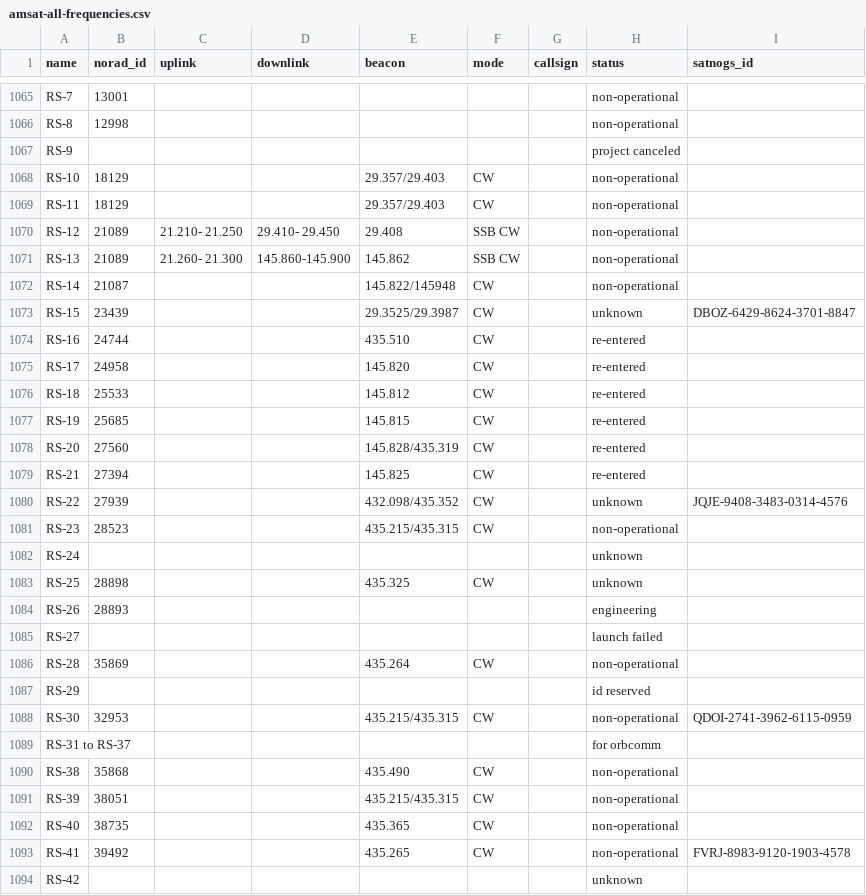
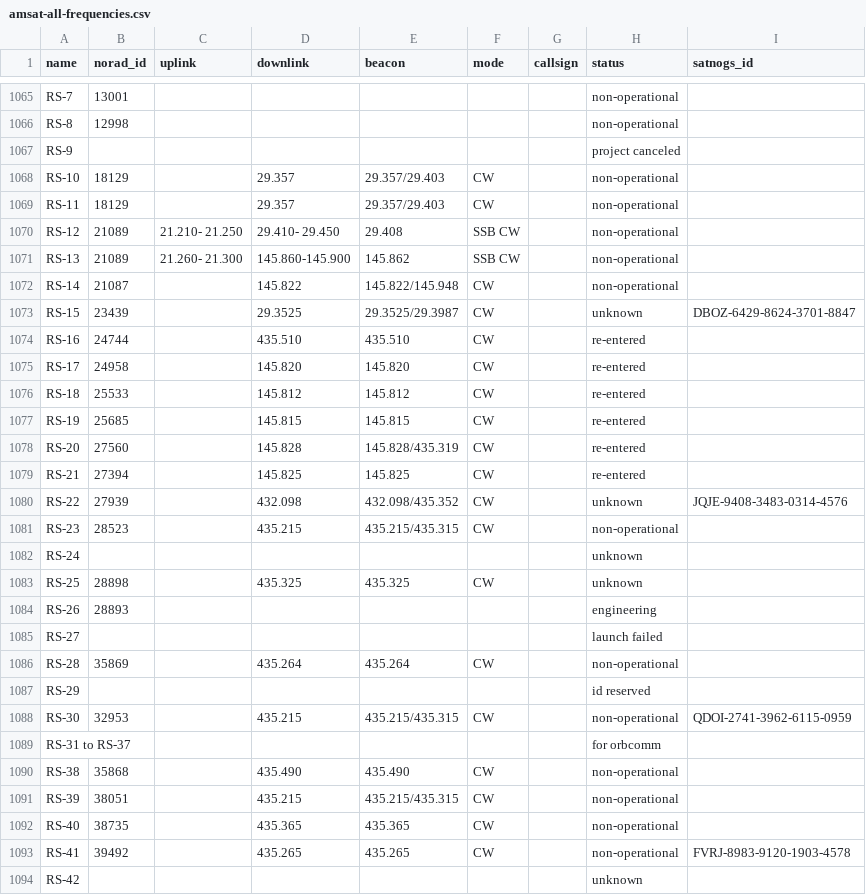
Before and after one commit to Sibizwan5/amateur-satellite-database, a CSV file: data/amsat-all-frequencies.csv, drawn as a sheet; only a part is shown, gaps mark what is left out; the diff covers the shown part only.

```diff
--- a/data/amsat-all-frequencies.csv
+++ b/data/amsat-all-frequencies.csv
@@ -1067,28 +1067,28 @@ RS-8,12998,,,,,,non-operational,
 RS-9,,,,,,,project canceled,
-RS-10,18129,,,29.357/29.403,CW,,non-operational,
-RS-11,18129,,,29.357/29.403,CW,,non-operational,
+RS-10,18129,,29.357,29.357/29.403,CW,,non-operational,
+RS-11,18129,,29.357,29.357/29.403,CW,,non-operational,
 RS-12,21089,21.210- 21.250,29.410- 29.450,29.408,SSB CW,,non-operational,
 RS-13,21089,21.260- 21.300,145.860-145.900,145.862,SSB CW,,non-operational,
-RS-14,21087,,,145.822/145948,CW,,non-operational,
-RS-15,23439,,,29.3525/29.3987,CW,,unknown,DBOZ-6429-8624-3701-8847
-RS-16,24744,,,435.510,CW,,re-entered,
-RS-17,24958,,,145.820,CW,,re-entered,
-RS-18,25533,,,145.812,CW,,re-entered,
-RS-19,25685,,,145.815,CW,,re-entered,
-RS-20,27560,,,145.828/435.319,CW,,re-entered,
-RS-21,27394,,,145.825,CW,,re-entered,
-RS-22,27939,,,432.098/435.352,CW,,unknown,JQJE-9408-3483-0314-4576
-RS-23,28523,,,435.215/435.315,CW,,non-operational,
+RS-14,21087,,145.822,145.822/145.948,CW,,non-operational,
+RS-15,23439,,29.3525,29.3525/29.3987,CW,,unknown,DBOZ-6429-8624-3701-8847
+RS-16,24744,,435.510,435.510,CW,,re-entered,
+RS-17,24958,,145.820,145.820,CW,,re-entered,
+RS-18,25533,,145.812,145.812,CW,,re-entered,
+RS-19,25685,,145.815,145.815,CW,,re-entered,
+RS-20,27560,,145.828,145.828/435.319,CW,,re-entered,
+RS-21,27394,,145.825,145.825,CW,,re-entered,
+RS-22,27939,,432.098,432.098/435.352,CW,,unknown,JQJE-9408-3483-0314-4576
+RS-23,28523,,435.215,435.215/435.315,CW,,non-operational,
 RS-24,,,,,,,unknown,
-RS-25,28898,,,435.325,CW,,unknown,
+RS-25,28898,,435.325,435.325,CW,,unknown,
 RS-26,28893,,,,,,engineering,
 RS-27,,,,,,,launch failed,
-RS-28,35869,,,435.264,CW,,non-operational,
+RS-28,35869,,435.264,435.264,CW,,non-operational,
 RS-29,,,,,,,id reserved,
-RS-30,32953,,,435.215/435.315,CW,,non-operational,QDOI-2741-3962-6115-0959
+RS-30,32953,,435.215,435.215/435.315,CW,,non-operational,QDOI-2741-3962-6115-0959
 RS-31 to RS-37,,,,,,,for orbcomm,
-RS-38,35868,,,435.490,CW,,non-operational,
-RS-39,38051,,,435.215/435.315,CW,,non-operational,
-RS-40,38735,,,435.365,CW,,non-operational,
-RS-41,39492,,,435.265,CW,,non-operational,FVRJ-8983-9120-1903-4578
+RS-38,35868,,435.490,435.490,CW,,non-operational,
+RS-39,38051,,435.215,435.215/435.315,CW,,non-operational,
+RS-40,38735,,435.365,435.365,CW,,non-operational,
+RS-41,39492,,435.265,435.265,CW,,non-operational,FVRJ-8983-9120-1903-4578
 RS-42,,,,,,,unknown,
```
Also changed, not shown: 30 edited cells elsewhere in this file, data/amsat-active-frequencies.csv, 2 other files.
